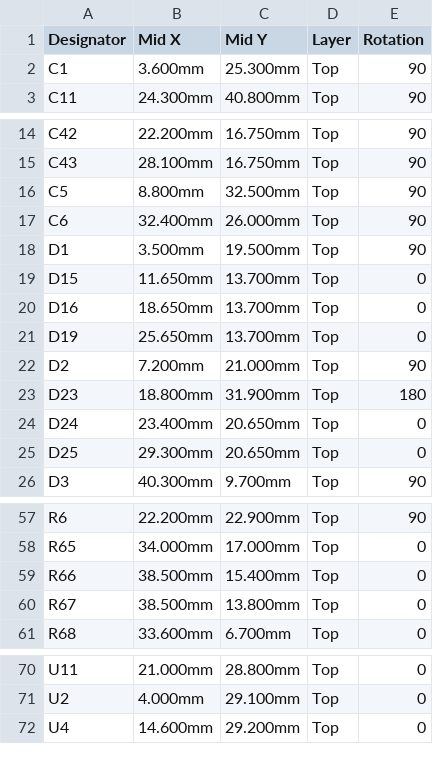
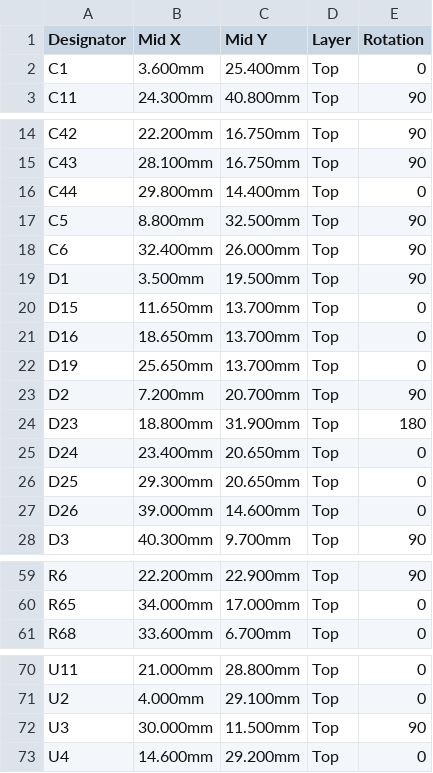
Before and after one commit to EdgeCoil/wiegand-bridge, a CSV file: hardware/lite/fab/wiegand-bridge-lite-cpl.csv, drawn as a sheet; only a part is shown, gaps mark what is left out; the diff covers the shown part only.

```diff
--- a/hardware/lite/fab/wiegand-bridge-lite-cpl.csv
+++ b/hardware/lite/fab/wiegand-bridge-lite-cpl.csv
@@ -1,3 +1,3 @@
 Designator,Mid X,Mid Y,Layer,Rotation
-C1,3.600mm,25.300mm,Top,90
+C1,3.600mm,25.400mm,Top,0
 C11,24.300mm,40.800mm,Top,90
@@ -15,2 +15,3 @@ C42,22.200mm,16.750mm,Top,90
 C43,28.100mm,16.750mm,Top,90
+C44,29.800mm,14.400mm,Top,0
 C5,8.800mm,32.500mm,Top,90
@@ -21,3 +22,3 @@ D16,18.650mm,13.700mm,Top,0
 D19,25.650mm,13.700mm,Top,0
-D2,7.200mm,21.000mm,Top,90
+D2,7.200mm,20.700mm,Top,90
 D23,18.800mm,31.900mm,Top,180
@@ -25,2 +26,3 @@ D24,23.400mm,20.650mm,Top,0
 D25,29.300mm,20.650mm,Top,0
+D26,39.000mm,14.600mm,Top,0
 D3,40.300mm,9.700mm,Top,90
@@ -58,4 +60,2 @@ R6,22.200mm,22.900mm,Top,90
 R65,34.000mm,17.000mm,Top,0
-R66,38.500mm,15.400mm,Top,0
-R67,38.500mm,13.800mm,Top,0
 R68,33.600mm,6.700mm,Top,0
@@ -71,2 +71,3 @@ U11,21.000mm,28.800mm,Top,0
 U2,4.000mm,29.100mm,Top,0
+U3,30.000mm,11.500mm,Top,90
 U4,14.600mm,29.200mm,Top,0
```
Also changed, not shown: 1 edited cell elsewhere in this file, hardware/lite/fab/wiegand-bridge-lite-bom.csv, 37 other files.
